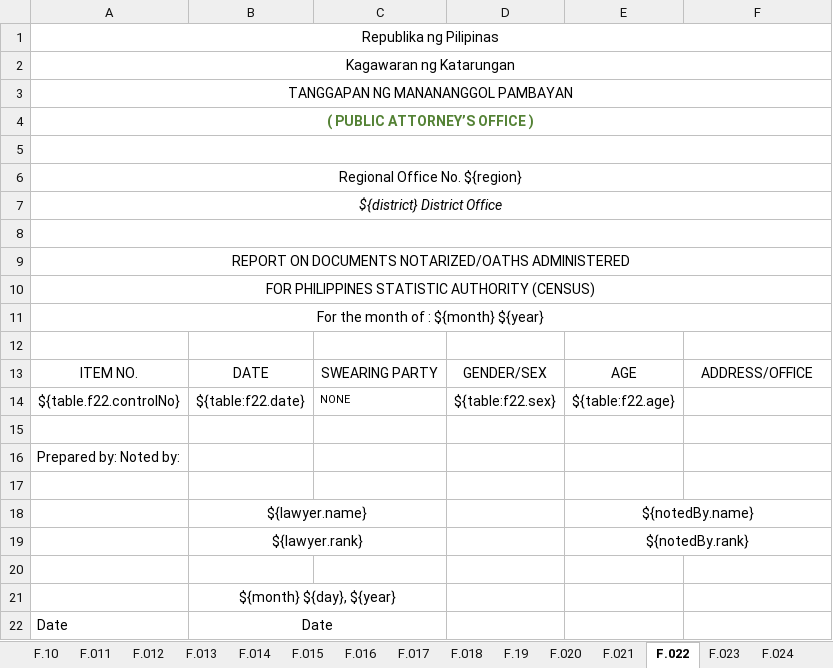
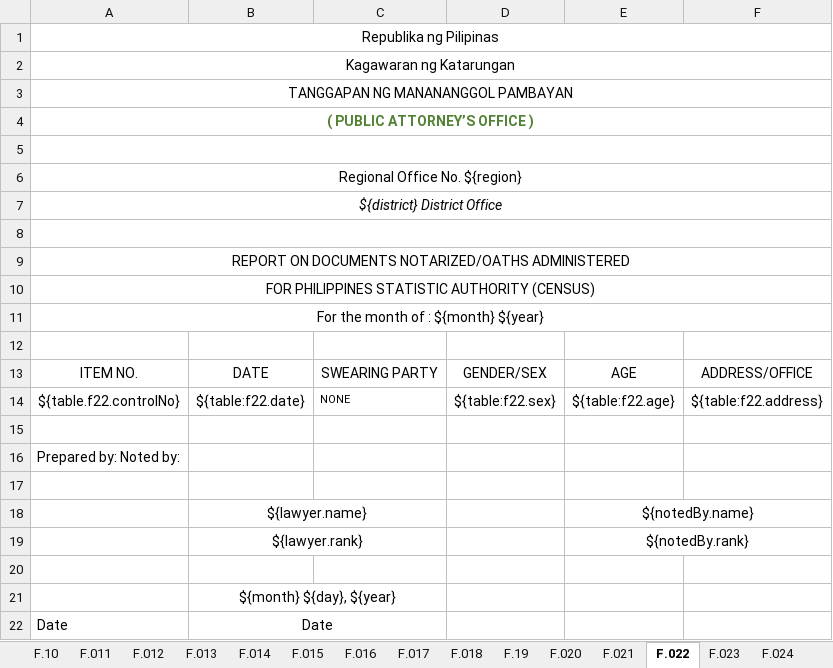
Before and after one commit to EleniruthGarcia/PAO-ERS-v.2.0, an Excel workbook: src/lib/server/report/template.xlsx, sheet F.022, drawn as a sheet; values as stored, in another font and other column widths than the file's, no borders; charts and pictures not drawn; the diff names each change by its address in the sheet, - before the commit and + after, or states it on an @@ line.

```diff
--- a/src/lib/server/report/template.xlsx (sheet F.022)
+++ b/src/lib/server/report/template.xlsx (sheet F.022)
-F14: (empty)
+F14: ${table:f22.address}
```
Also changed, not shown: sheet F.015, sheet F.026, sheet F.020, 1 other file.
